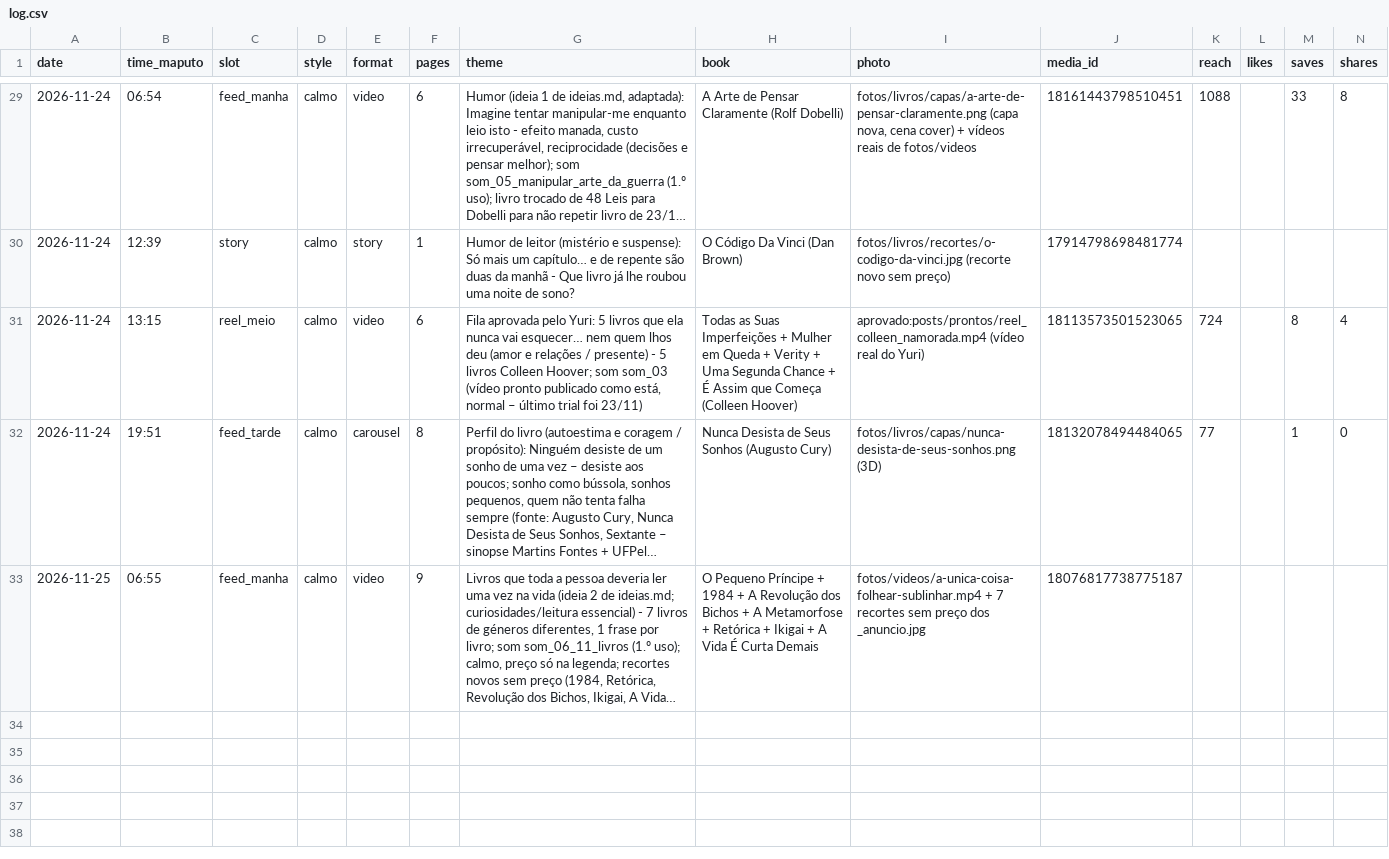
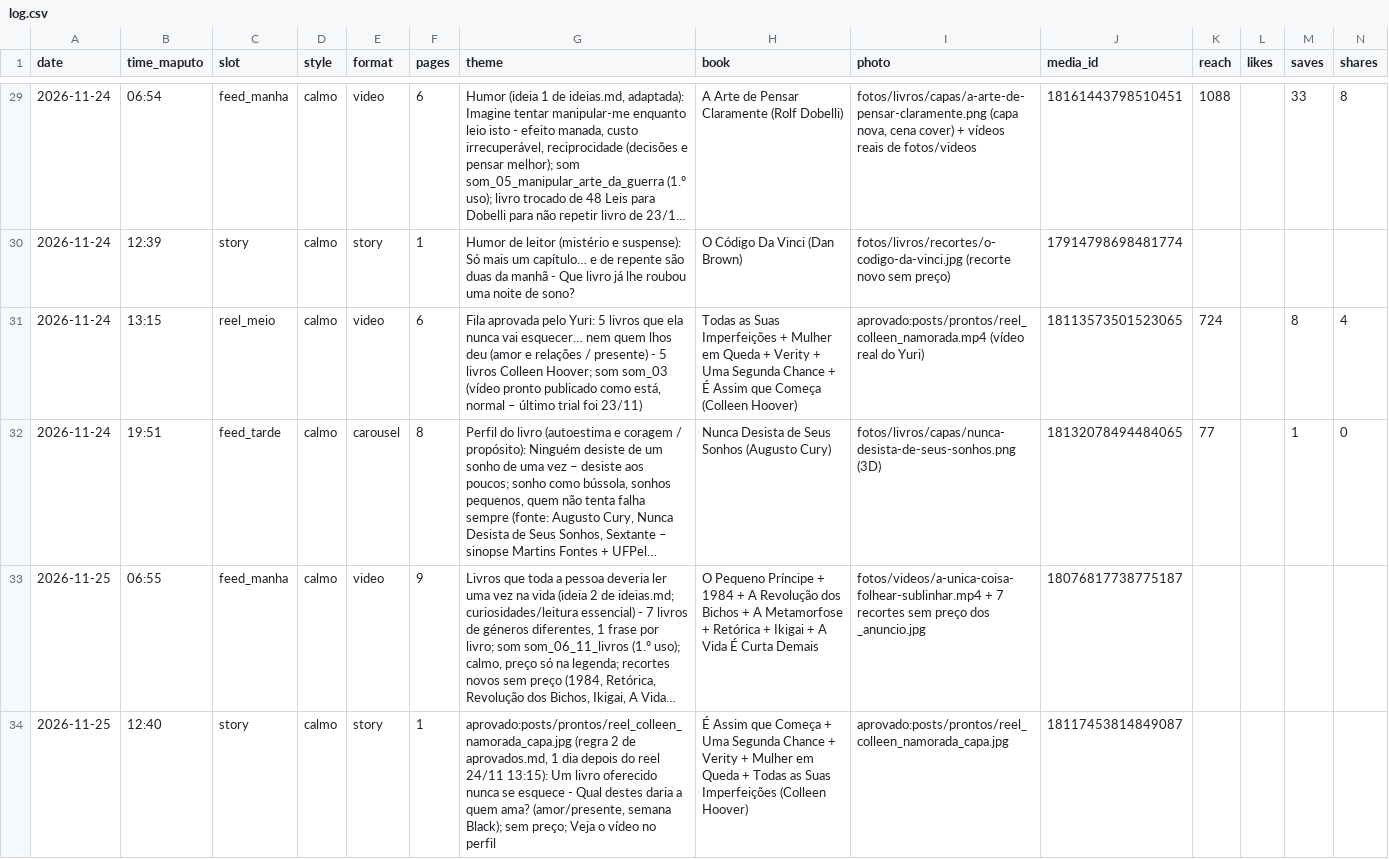
Before and after one commit to yuribaltazar8-oss/nosts-posts, a CSV file: data/log.csv, drawn as a sheet; only a part is shown, gaps mark what is left out; long unchanged cells end in …; rows hold the shown columns only; the diff names each change by its address in the sheet, - before the commit and + after, or states it on an @@ line.

```diff
--- a/data/log.csv
+++ b/data/log.csv
+row 34: 2026-11-25 | 12:40 | story | calmo | story | 1 | aprovado:posts/prontos/reel_colleen_namorada_capa.jpg (regra 2 de aprovados.md, 1 dia depois do reel 24/11 13:15): Um livro oferecido nunca se esquece - Qual destes daria a quem ama? (amor/presente, semana Black); sem preço; Veja o vídeo no perfil | É Assim que Começa + Uma Segunda Chance + Verity + Mulher em Queda + Todas as Suas Imperfeições (Colleen Hoover) | aprovado:posts/prontos/reel_colleen_namorada_capa.jpg | 18117453814849087
```
Also changed, not shown: 1 other file.
